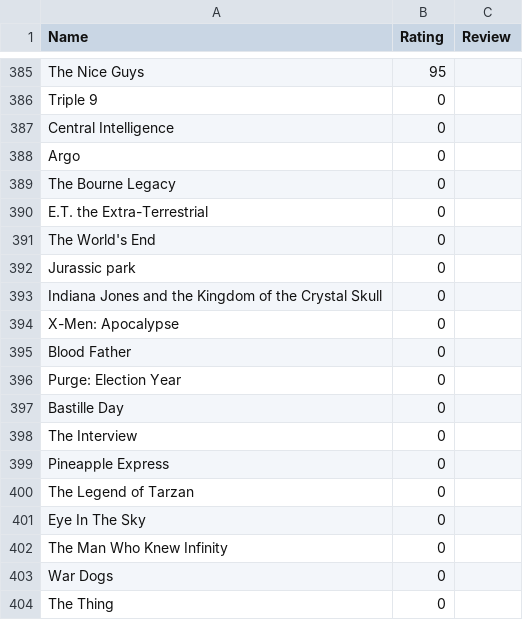
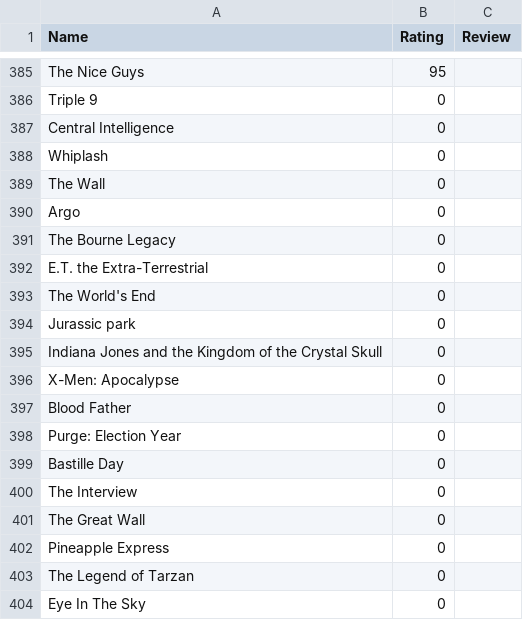
Before and after one commit to CScho96/Film-list, a CSV file: _data/movie-ratings.csv, drawn as a sheet; only a part is shown, gaps mark what is left out; the shorter side is filled out with more unchanged rows.

Commit message:
Update movie-ratings.csv

```diff
--- a/_data/movie-ratings.csv
+++ b/_data/movie-ratings.csv
@@ -387,2 +387,4 @@ Triple 9,0,
 Central Intelligence,0,
+Whiplash,0,
+The Wall,0,
 Argo,0,
@@ -398,2 +400,3 @@ Bastille Day,0,
 The Interview,0,
+The Great Wall,0,
 Pineapple Express,0,
```
